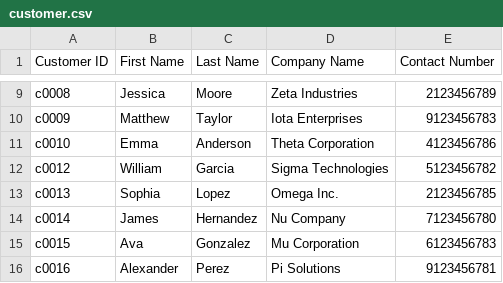
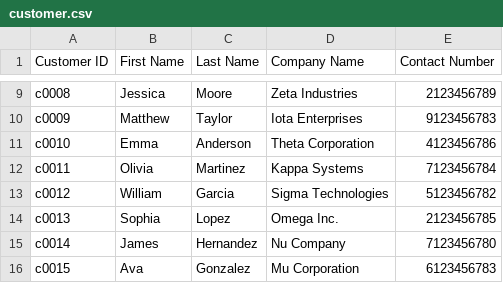
Before and after one commit to Zafyree3/DENG_CA2, a CSV file: customer.csv, drawn as a sheet; only a part is shown, gaps mark what is left out; the shorter side is filled out with more unchanged rows; the diff names each change by its address in the sheet, - before the commit and + after, or states it on an @@ line.

Commit message:
Update customer.csv

```diff
--- a/customer.csv
+++ b/customer.csv
+row 12: c0011 | Olivia | Martinez | Kappa Systems | 7123456784
```
